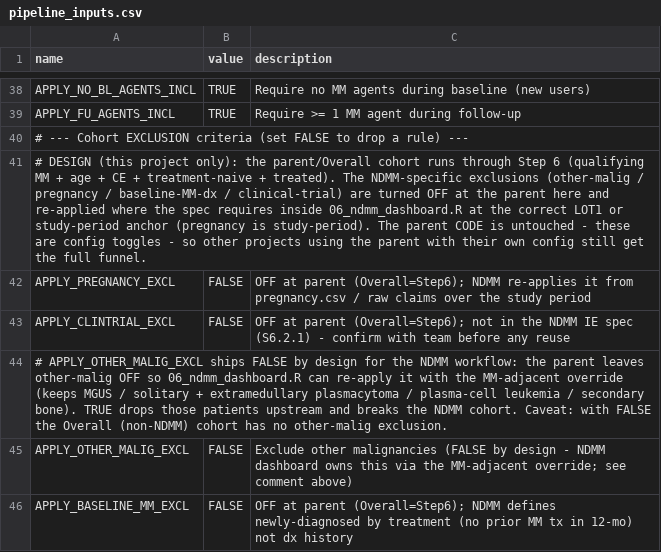
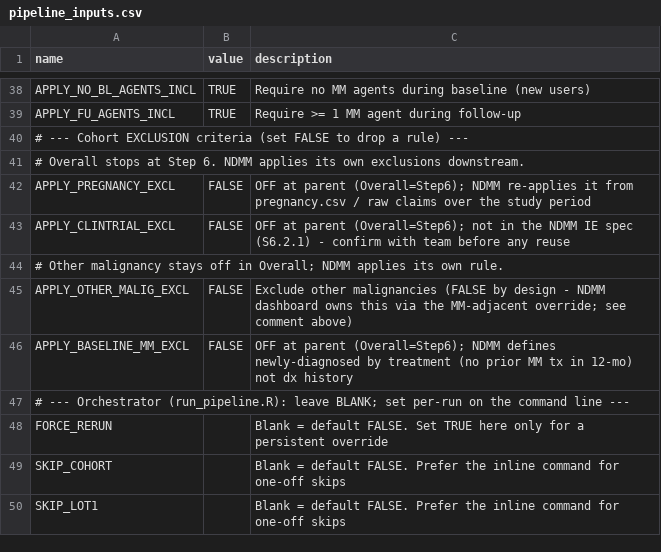
Before and after one commit to salzburry/julialot, a CSV file: Jul 28/pipeline_inputs.csv, drawn as a sheet; only a part is shown, gaps mark what is left out; the shorter side is filled out with more unchanged rows.

Commit message:
Jul 28: finish Overall inpatient fix

```diff
--- a/Jul 28/pipeline_inputs.csv
+++ b/Jul 28/pipeline_inputs.csv
@@ -40,6 +40,6 @@ APPLY_FU_AGENTS_INCL,TRUE,Require >= 1 MM agent during follow-up
 # --- Cohort EXCLUSION criteria (set FALSE to drop a rule) ---,,
-# DESIGN (this project only): the parent/Overall cohort runs through Step 6 (qualifying MM + age + CE + treatment-naive + treated). The NDMM-specific exclusions (other-malig / pregnancy / baseline-MM-dx / clinical-trial) are turned OFF at the parent here and re-applied where the spec requires inside 06_ndmm_dashboard.R at the correct LOT1 or study-period anchor (pregnancy is study-period). The parent CODE is untouched - these are config toggles - so other projects using the parent with their own config still get the full funnel.,,
+# Overall stops at Step 6. NDMM applies its own exclusions downstream.,,
 APPLY_PREGNANCY_EXCL,FALSE,OFF at parent (Overall=Step6); NDMM re-applies it from pregnancy.csv / raw claims over the study period
 APPLY_CLINTRIAL_EXCL,FALSE,OFF at parent (Overall=Step6); not in the NDMM IE spec (S6.2.1) - confirm with team before any reuse
-# APPLY_OTHER_MALIG_EXCL ships FALSE by design for the NDMM workflow: the parent leaves other-malig OFF so 06_ndmm_dashboard.R can re-apply it with the MM-adjacent override (keeps MGUS / solitary + extramedullary plasmacytoma / plasma-cell leukemia / secondary bone). TRUE drops those patients upstream and breaks the NDMM cohort. Caveat: with FALSE the Overall (non-NDMM) cohort has no other-malig exclusion.,,
+# Other malignancy stays off in Overall; NDMM applies its own rule.,,
 APPLY_OTHER_MALIG_EXCL,FALSE,Exclude other malignancies (FALSE by design - NDMM dashboard owns this via the MM-adjacent override; see comment above)
```
Also changed, not shown: 8 other files.
